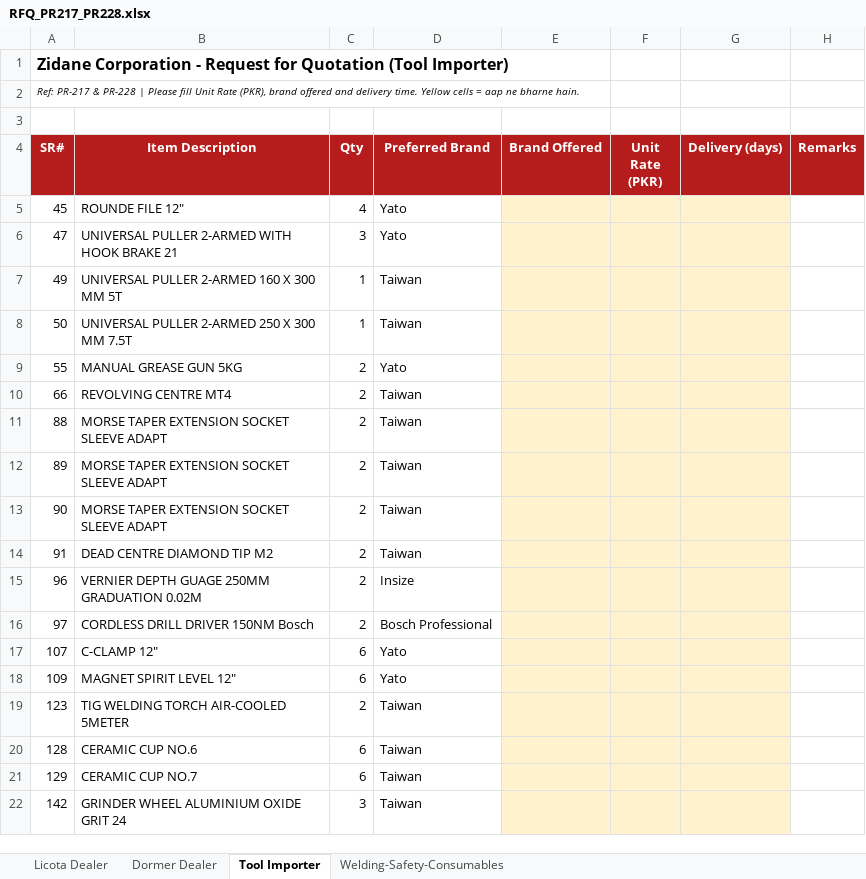
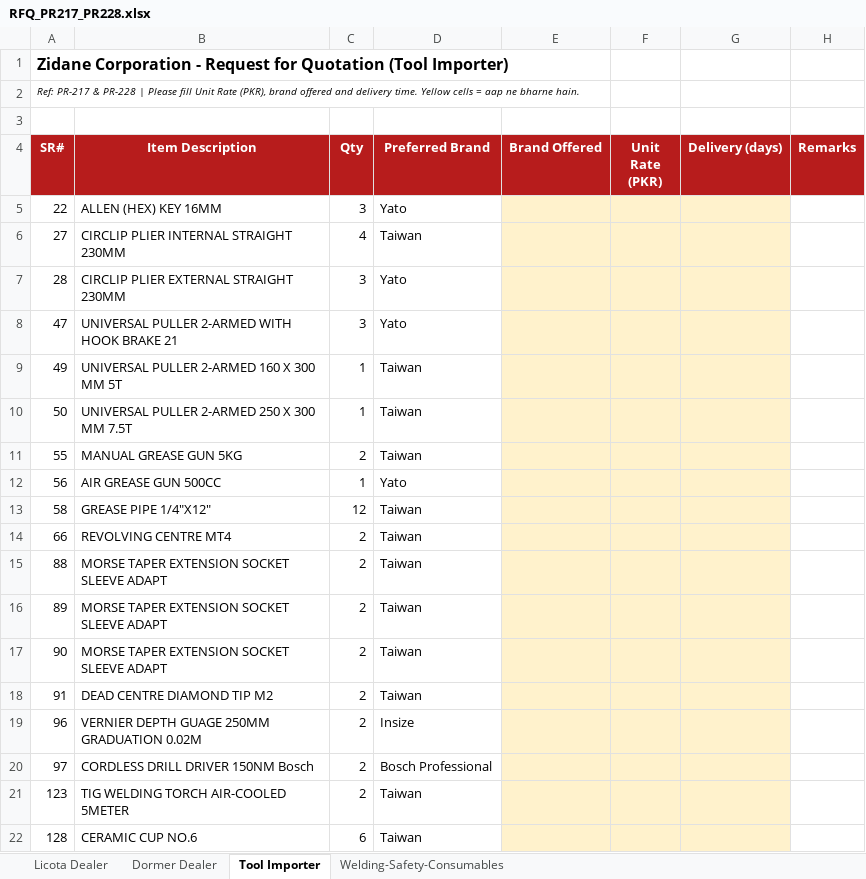
Before and after one commit to zidanefinance-bot/hassan, an Excel workbook: quotes/PR-217-228/RFQ_PR217_PR228.xlsx, sheet Tool Importer, drawn as a sheet; only a part is shown; the shorter side is filled out with more unchanged rows; values as stored, in another font and other column widths than the file's, no borders; removed rows and columns are numbered as before the commit, all else as after; the diff covers the shown part only; the diff names each change by its address in the sheet, - before the commit and + after, or states it on an @@ line.

```diff
--- a/quotes/PR-217-228/RFQ_PR217_PR228.xlsx (sheet Tool Importer)
+++ b/quotes/PR-217-228/RFQ_PR217_PR228.xlsx (sheet Tool Importer)
-row 5: 45 | ROUNDE FILE 12" | 4 | Yato
+row 5: 22 | ALLEN (HEX) KEY 16MM | 3 | Yato
+row 6: 27 | CIRCLIP PLIER INTERNAL STRAIGHT 230MM | 4 | Taiwan
+row 7: 28 | CIRCLIP PLIER EXTERNAL STRAIGHT 230MM | 3 | Yato
-D11 (Preferred Brand): Yato
+D11 (Preferred Brand): Taiwan
+row 12: 56 | AIR GREASE GUN 500CC | 1 | Yato
+row 13: 58 | GREASE PIPE 1/4"X12" | 12 | Taiwan
-row 17: 107 | C-CLAMP 12" | 6 | Yato
-row 18: 109 | MAGNET SPIRIT LEVEL 12" | 6 | Yato
```
Also changed, not shown: 1 added row and 5 removed rows elsewhere in this sheet, sheet Licota Dealer, sheet Dormer Dealer, sheet Welding-Safety-Consumables, quotes/PR-217-228/Quote_PR217_PR228_Rate_Check.xlsx, quotes/PR-217-228/Rates_Needed_PR217_PR228.xlsx, 5 other files.
